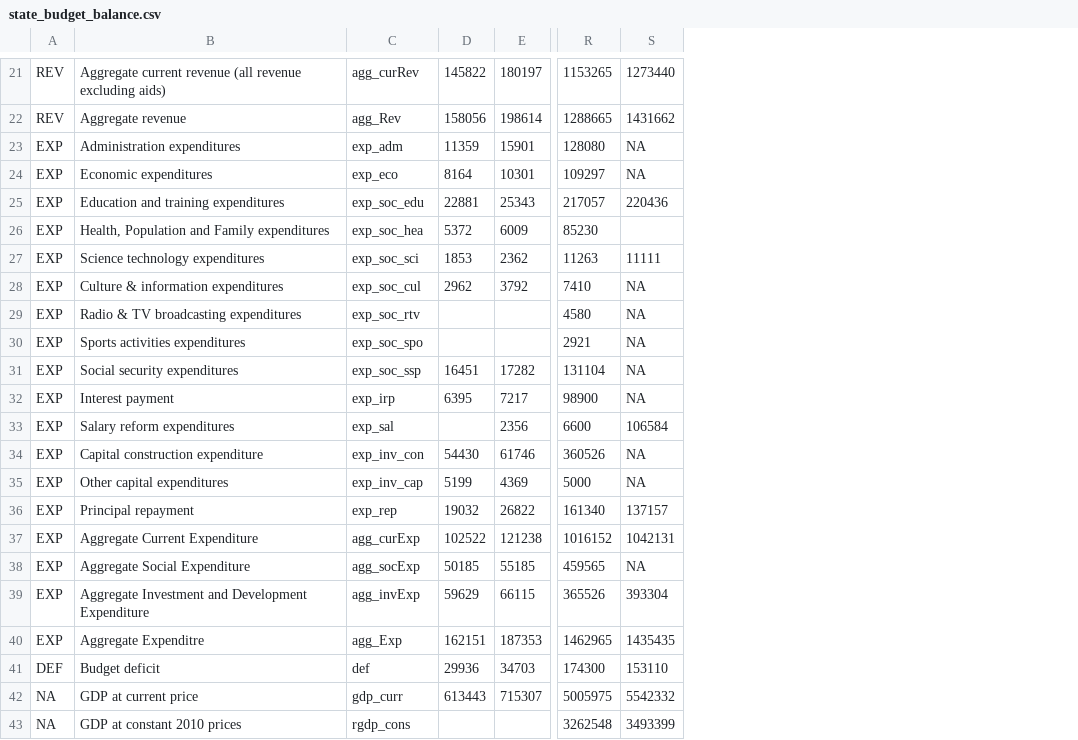
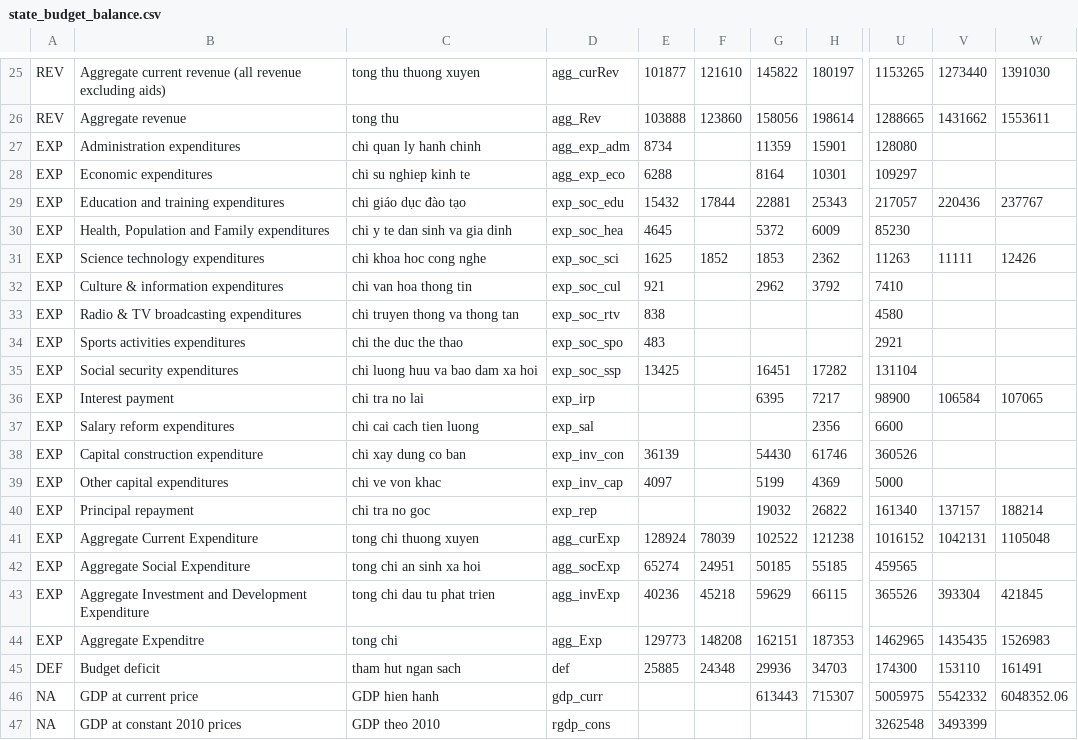
Before and after one commit to thanhqtran/dataset, a CSV file: vietnam/mofbalance/state_budget_balance.csv, drawn as a sheet; only a part is shown, gaps mark what is left out; addresses are those after the commit; the diff covers the shown part only; the diff names each change by its address in the sheet, - before the commit and + after, or states it on an @@ line.

Commit message:
update 2001,2002, 2019 data

```diff
--- a/vietnam/mofbalance/state_budget_balance.csv
+++ b/vietnam/mofbalance/state_budget_balance.csv
+column C, rows 25-47: tong thu thuong xuyen | tong thu | chi quan ly hanh chinh | chi su nghiep kinh te | chi giáo dục đào tạo | chi y te dan sinh va gia dinh | chi khoa hoc cong nghe | chi van hoa thong tin | chi truyen thong va thong tan | chi the duc the thao | chi luong huu va bao dam xa hoi | chi tra no lai | chi cai cach tien luong | chi xay dung co ban | chi ve von khac | chi tra no goc | tong chi thuong xuyen | tong chi an sinh xa hoi | tong chi dau tu phat trien | tong chi | tham hut ngan sach | GDP hien hanh | GDP theo 2010
+column E, rows 25-45: 101877 | 103888 | 8734 | 6288 | 15432 | 4645 | 1625 | 921 | 838 | 483 | 13425 |  |  | 36139 | 4097 |  | 128924 | 65274 | 40236 | 129773 | 25885
+column F, rows 25-45: 121610 | 123860 |  |  | 17844 |  | 1852 |  |  |  |  |  |  |  |  |  | 78039 | 24951 | 45218 | 148208 | 24348
+column W, rows 25-46: 1391030 | 1553611 |  |  | 237767 |  | 12426 |  |  |  |  | 107065 |  |  |  | 188214 | 1105048 |  | 421845 | 1526983 | 161491 | 6048352.06
-D27: exp_adm
+D27: agg_exp_adm
-V27:V28: NA
+V27:V28: (empty)
-D28: exp_eco
+D28: agg_exp_eco
-V32:V35: NA
+V32:V35: (empty)
-V36: NA
+V36: 106584
-V37: 106584
+V37: (empty)
-V38:V39: NA
+V38:V39: (empty)
-V42: NA
+V42: (empty)
```
Also changed, not shown: 4 added rows and 18 edited cells elsewhere in this file.
